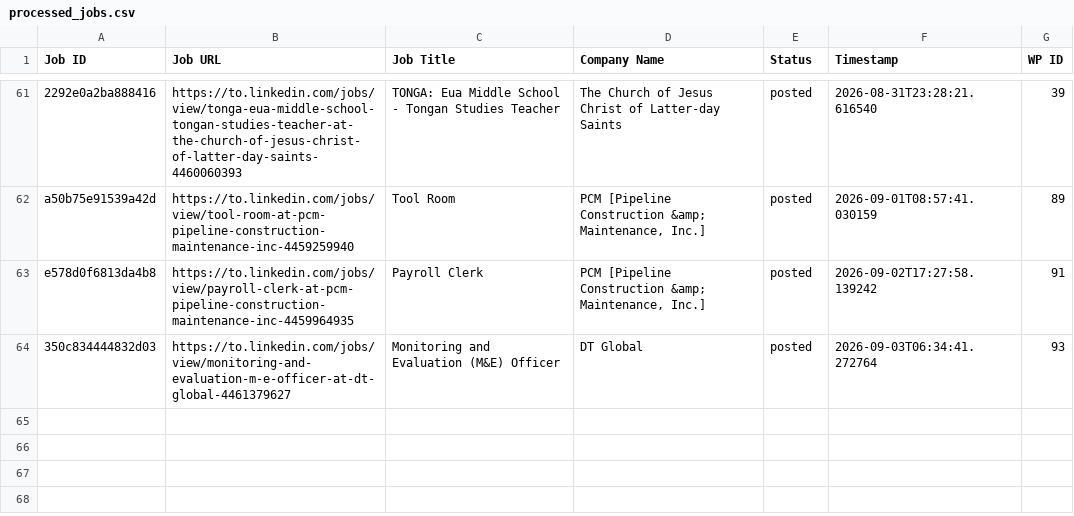
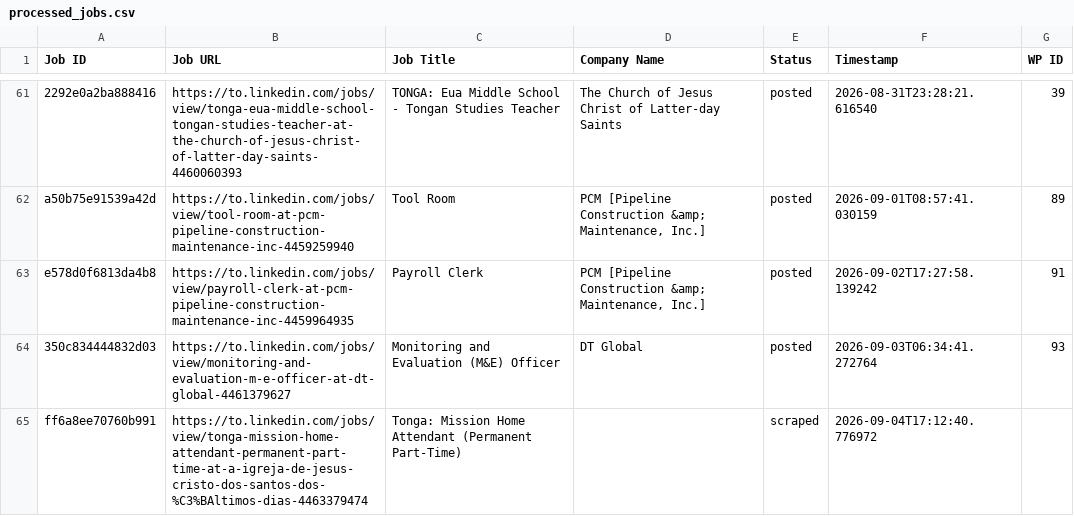
Before and after one commit to innovationinc2000/to, a CSV file: processed_jobs.csv, drawn as a sheet; only a part is shown, gaps mark what is left out.

```diff
--- a/processed_jobs.csv
+++ b/processed_jobs.csv
@@ -64 +64,2 @@ e578d0f6813da4b8,https://to.linkedin.com/jobs/view/payroll-clerk-at-pcm-pipeline
 350c834444832d03,https://to.linkedin.com/jobs/view/monitoring-and-evaluation-m-e-officer-at-dt-global-4461379627,Monitoring and Evaluation (M&E) Officer,DT Global,posted,2026-09-03T06:34:41.272764,93
+ff6a8ee70760b991,https://to.linkedin.com/jobs/view/tonga-mission-home-attendant-permanent-part-time-at-a-igreja-de-jesus-cristo-dos-santos-dos-%C3%BAltimos-dias-4463379474,Tonga: Mission Home Attendant (Permanent Part-Time),,scraped,2026-09-04T17:12:40.776972,
```
